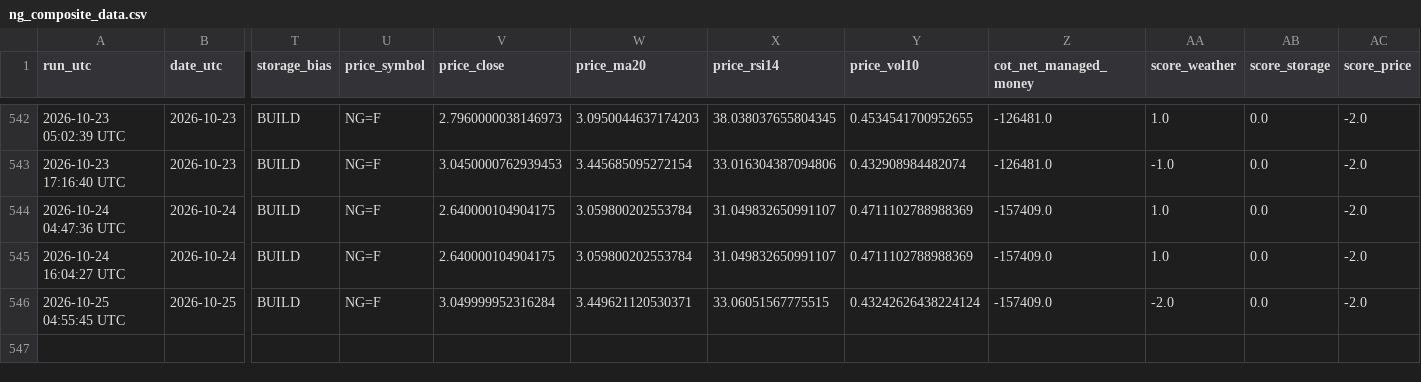
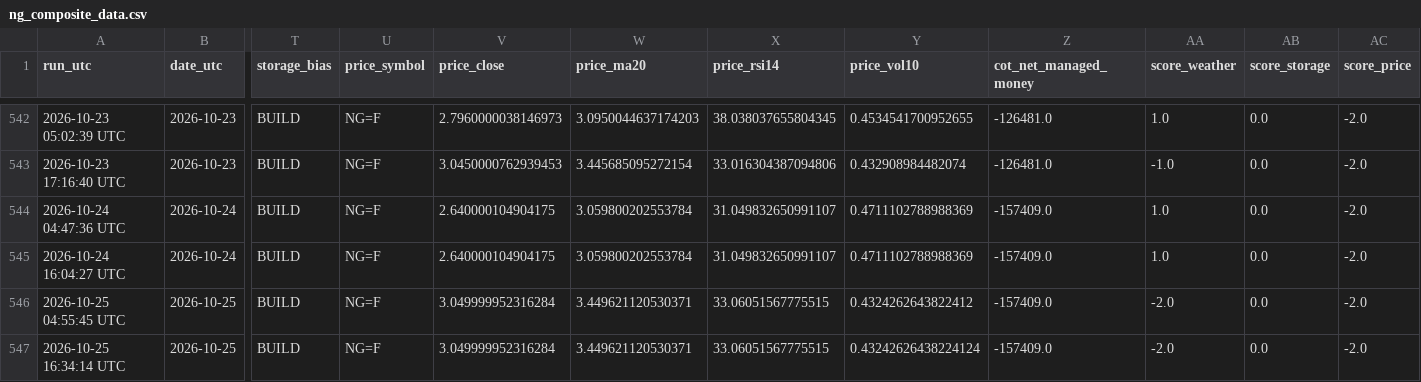
Before and after one commit to williehsu-design/ng-hdd, a CSV file: ng_composite_data.csv, drawn as a sheet; only a part is shown, gaps mark what is left out; rows hold the shown columns only; the diff names each change by its address in the sheet, - before the commit and + after, or states it on an @@ line.

```diff
--- a/ng_composite_data.csv
+++ b/ng_composite_data.csv
-Y546 (price_vol10): 0.43242626438224124
+Y546 (price_vol10): 0.4324262643822412
+row 547: 2026-10-25 16:34:14 UTC | 2026-10-25 | BUILD | NG=F | 3.049999952316284 | 3.449621120530371 | 33.06051567775515 | 0.43242626438224124 | -157409.0 | -2.0 | 0.0 | -2.0
```
Also changed, not shown: 1 other file.
